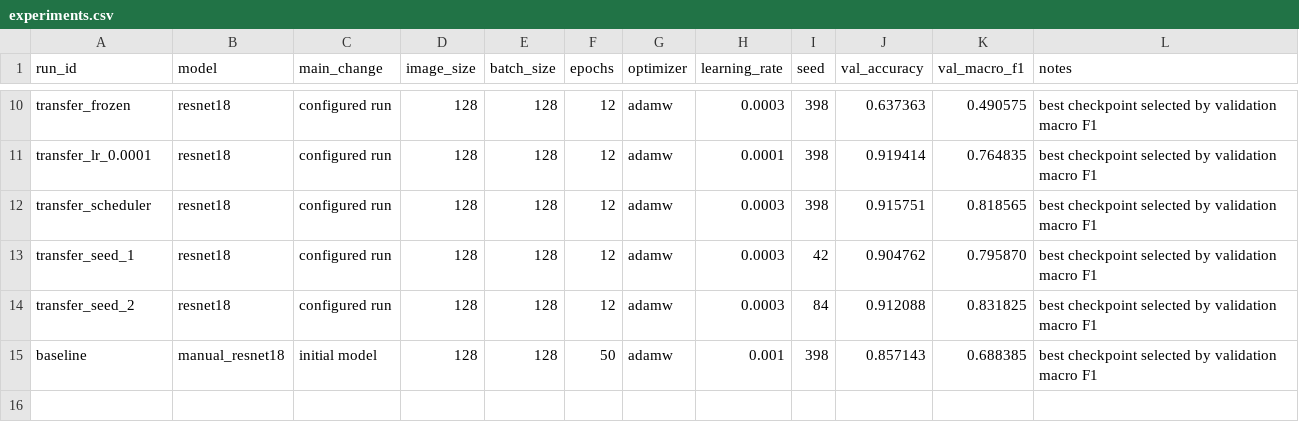
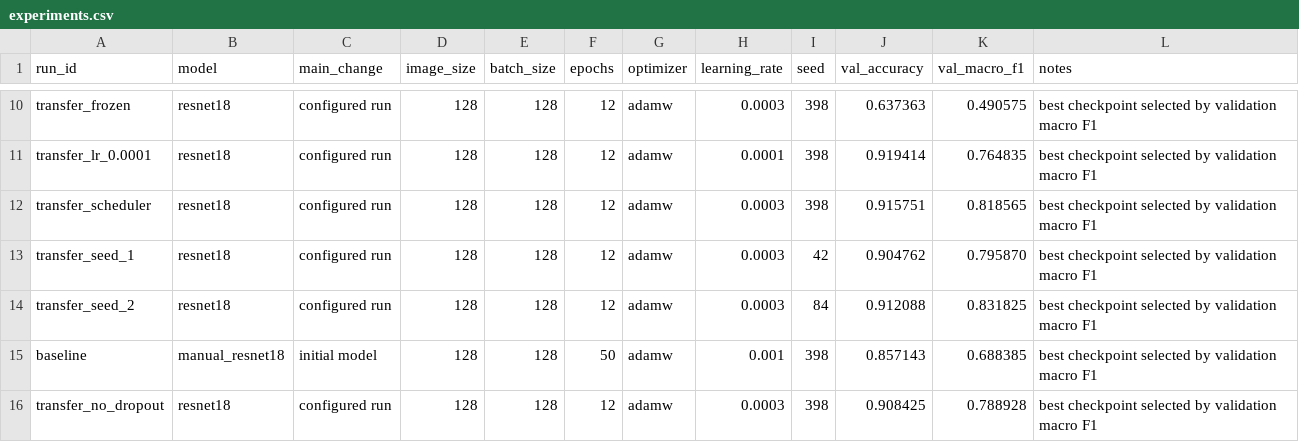
Before and after one commit to juruohejiarui/Homework-AIAA3102, a CSV file: assignment2/results/experiments.csv, drawn as a sheet; only a part is shown, gaps mark what is left out; the diff names each change by its address in the sheet, - before the commit and + after, or states it on an @@ line.

```diff
--- a/assignment2/results/experiments.csv
+++ b/assignment2/results/experiments.csv
+row 16: transfer_no_dropout | resnet18 | configured run | 128 | 128 | 12 | adamw | 0.0003 | 398 | 0.908425 | 0.788928 | best checkpoint selected by validation macro F1
```
Also changed, not shown: 5 other files.
